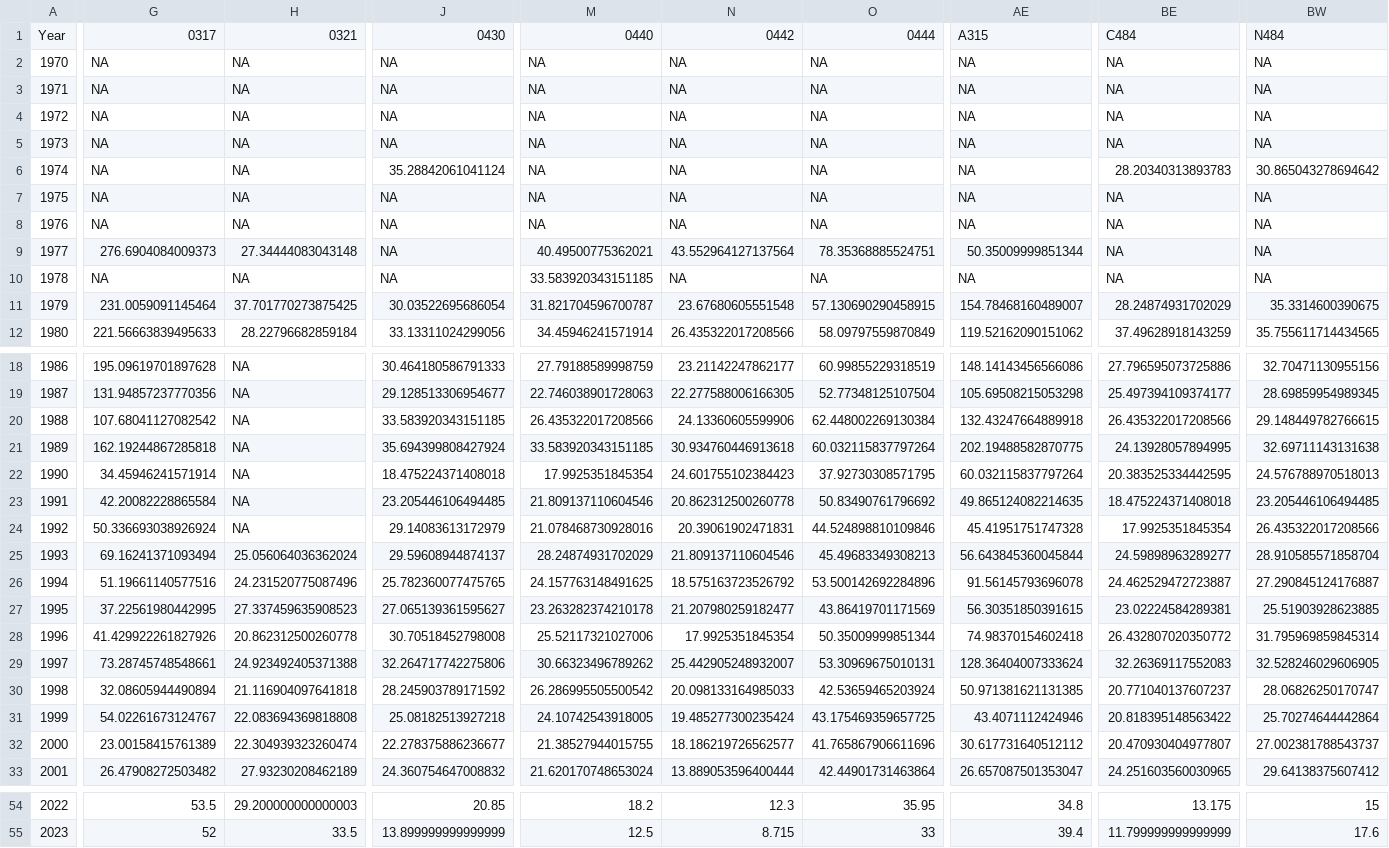
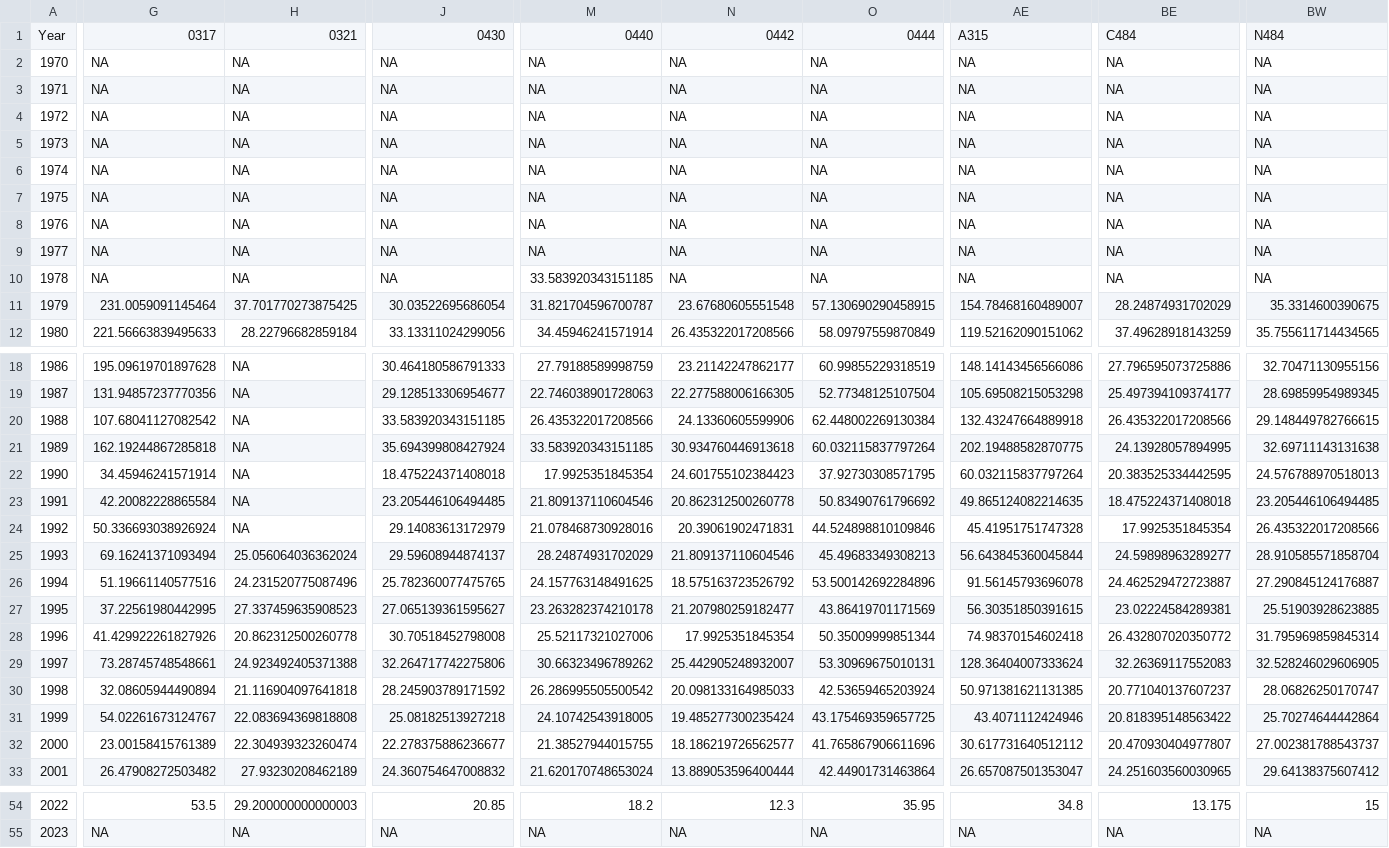
Before and after one commit to Evfrench/KC-Streams-Analysis, a CSV file: data_cache/median_annual_Orthophosphate_Phosphorus.csv, drawn as a sheet; only a part is shown, gaps mark what is left out; the diff covers the shown part only; the diff names each change by its address in the sheet, - before the commit and + after, or states it on an @@ line.

```diff
--- a/data_cache/median_annual_Orthophosphate_Phosphorus.csv
+++ b/data_cache/median_annual_Orthophosphate_Phosphorus.csv
-J6: 35.28842061041124
+J6: NA
-BE6: 28.20340313893783
+BE6: NA
-BW6: 30.865043278694642
+BW6: NA
-G9: 276.6904084009373
+G9: NA
-H9: 27.34444083043148
+H9: NA
-M9: 40.49500775362021
+M9: NA
-N9: 43.552964127137564
+N9: NA
-O9: 78.35368885524751
+O9: NA
-AE9: 50.35009999851344
+AE9: NA
-G55: 52
+G55: NA
-H55: 33.5
+H55: NA
-J55: 13.899999999999999
+J55: NA
-M55: 12.5
+M55: NA
-N55: 8.715
+N55: NA
-O55: 33
+O55: NA
-AE55: 39.4
+AE55: NA
-BE55: 11.799999999999999
+BE55: NA
-BW55: 17.6
+BW55: NA
```
Also changed, not shown: 112 edited cells elsewhere in this file, data_cache/median_annual_Nitrite_+_Nitrate_Nitrogen.csv, 3 other files.
